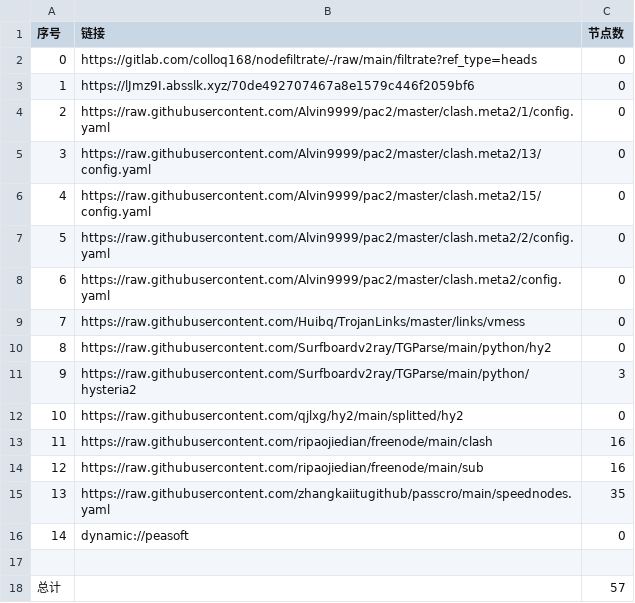
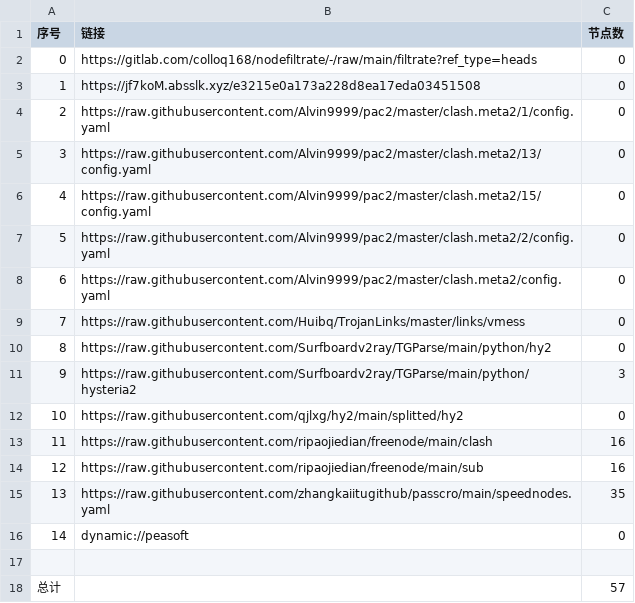
Before and after one commit to suanxidanian/AutoMergePublicNodes, a CSV file: list_result.csv, drawn as a sheet.

```diff
--- a/list_result.csv
+++ b/list_result.csv
@@ -2,3 +2,3 @@
 0,https://gitlab.com/colloq168/nodefiltrate/-/raw/main/filtrate?ref_type=heads,0
-1,https://lJmz9I.absslk.xyz/70de492707467a8e1579c446f2059bf6,0
+1,https://jf7koM.absslk.xyz/e3215e0a173a228d8ea17eda03451508,0
 2,https://raw.githubusercontent.com/Alvin9999/pac2/master/clash.meta2/1/config.yaml,0
```
Also changed, not shown: 3 other files.
